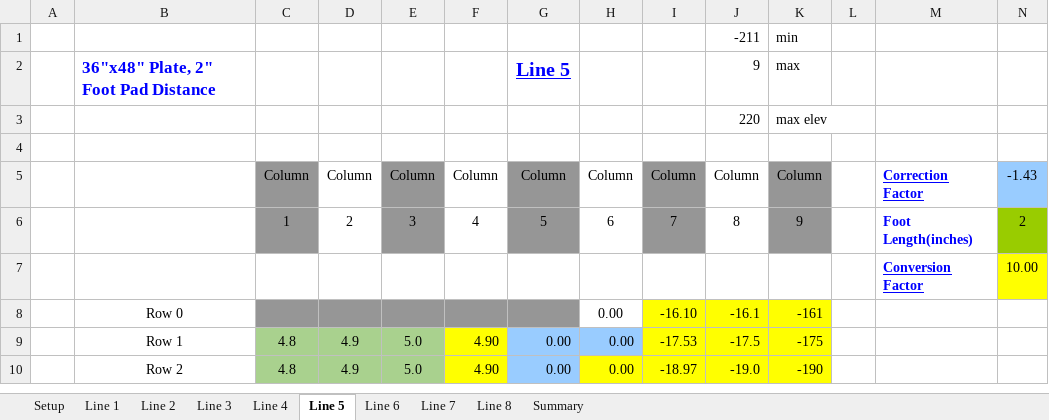
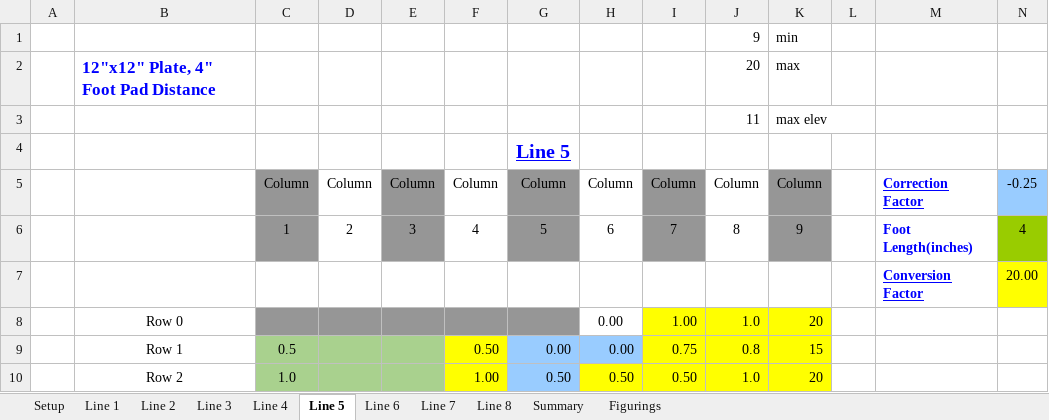
Before and after one commit to judooochp/Moody.xlsm, an Excel workbook: Moody Excel To JavaScript.xlsm, sheet Line 5, drawn as a sheet; only a part is shown; values as stored, in another font and other column widths than the file's, no borders; charts and pictures and conditional formats not drawn; removed rows and columns are numbered as before the commit, all else as after; the diff covers the shown part only; the diff names each change by its address in the sheet, - before the commit and + after, or states it on an @@ line.

```diff
--- a/Moody Excel To JavaScript.xlsm (sheet Line 5)
+++ b/Moody Excel To JavaScript.xlsm (sheet Line 5)
@@ sheet tab unhidden: Figurings @@
-row 1: 22 |  |  |  |  |  |  |  |  | -211 | min
-row 2:  | 36"x48" Plate, 2" Foot Pad Distance |  |  |  |  | Line 5 |  |  | 9 | max
-row 3:  |  |  |  |  |  |  |  |  | 220 | max elev
-row 1: (empty)
+row 1: 2 |  |  |  |  |  |  |  |  | 9 | min
+row 2:  | 12"x12" Plate, 4" Foot Pad Distance |  |  |  |  |  |  |  | 20 | max
+row 3:  |  |  |  |  |  |  |  |  | 11 | max elev
+row 4:  |  |  |  |  |  | Line 5
-N5: -1.43
+N5: -0.25
-N6: 2
+N6: 4
-N7: 10.00
+N7: 20.00
-row 8:  | Row 0 |  |  |  |  |  | 0.00 | -16.10 | -16.1 | -161
-row 9:  | Row 1 | 4.8 | 4.9 | 5.0 | 4.90 | 0.00 | 0.00 | -17.53 | -17.5 | -175
+row 8:  | Row 0 |  |  |  |  |  | 0.00 | 1.00 | 1.0 | 20
+row 9:  | Row 1 | 0.5 |  |  | 0.50 | 0.00 | 0.00 | 0.75 | 0.8 | 15
-C10: 4.8
+C10: 1.0
-D10: 4.9
+D10: (empty)
-E10: 5.0
+E10: (empty)
-F10: 4.90
+F10: 1.00
-G10: 0.00
+G10: 0.50
-H10: 0.00
+H10: 0.50
-I10: -18.97
+I10: 0.50
-J10: -19.0
+J10: 1.0
-K10: -190
+K10: 20
```
Also changed, not shown: 279 edited cells elsewhere in this sheet, sheet Line 1, sheet Line 2, sheet Summary, sheet Line 8, sheet Line 3, sheet Line 4, 3 more sheets, formulas that keep their value, charts or pictures.
